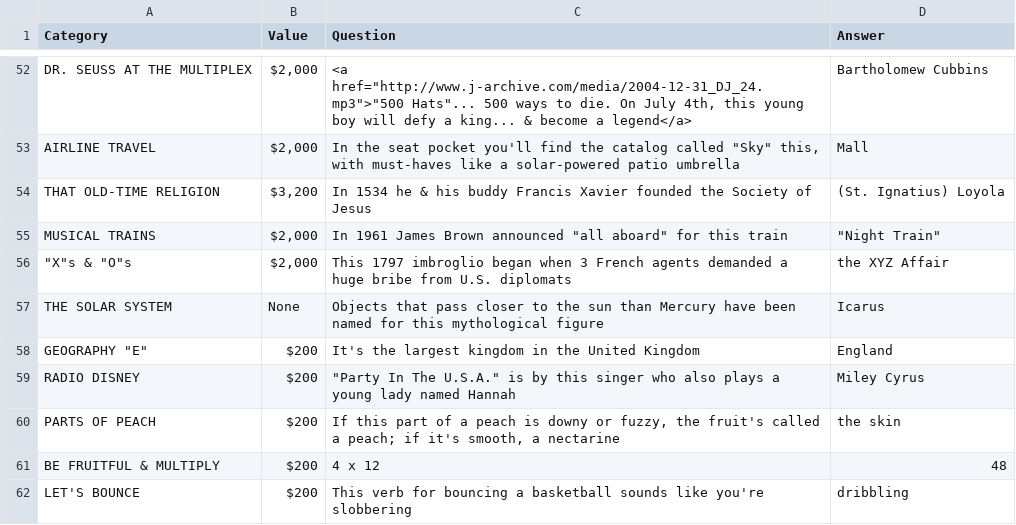
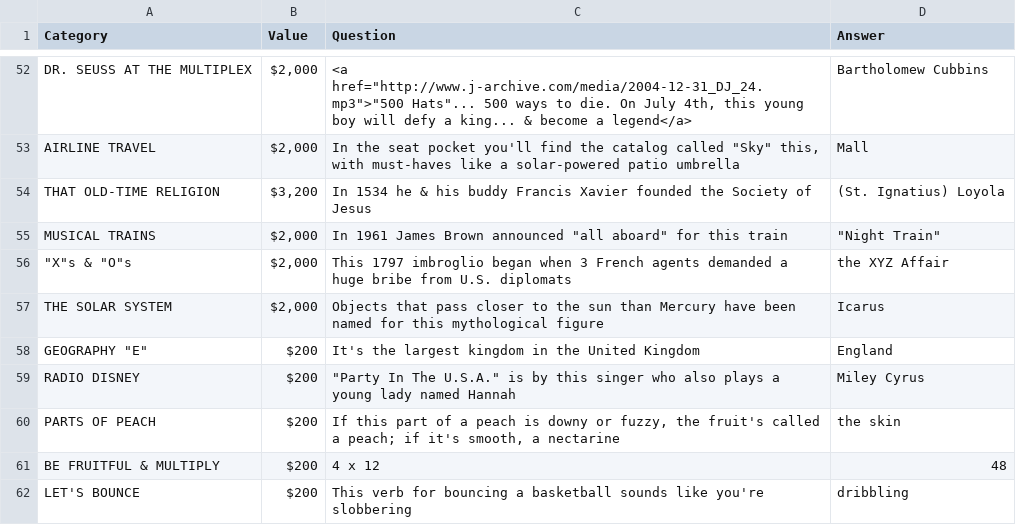
Before and after one commit to tuckyeah/silly_jeopardy_game, a CSV file: small_jeopardy.csv, drawn as a sheet; only a part is shown, gaps mark what is left out.

Commit message:
added parser to answer, started working on assigning values

```diff
--- a/small_jeopardy.csv
+++ b/small_jeopardy.csv
@@ -56,3 +56,3 @@ MUSICAL TRAINS,"$2,000 ","In 1961 James Brown announced ""all aboard"" for this
 """X""s & ""O""s","$2,000 ",This 1797 imbroglio began when 3 French agents demanded a huge bribe from U.S. diplomats,the XYZ Affair
-THE SOLAR SYSTEM,None,Objects that pass closer to the sun than Mercury have been named for this mythological figure,Icarus
+THE SOLAR SYSTEM,"$2,000 ",Objects that pass closer to the sun than Mercury have been named for this mythological figure,Icarus
 "GEOGRAPHY ""E""",$200 ,It's the largest kingdom in the United Kingdom,England
```
Also changed, not shown: 13 other files.
